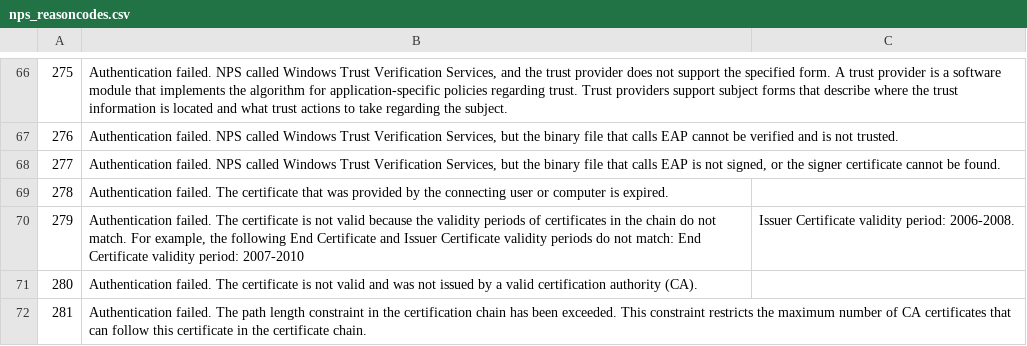
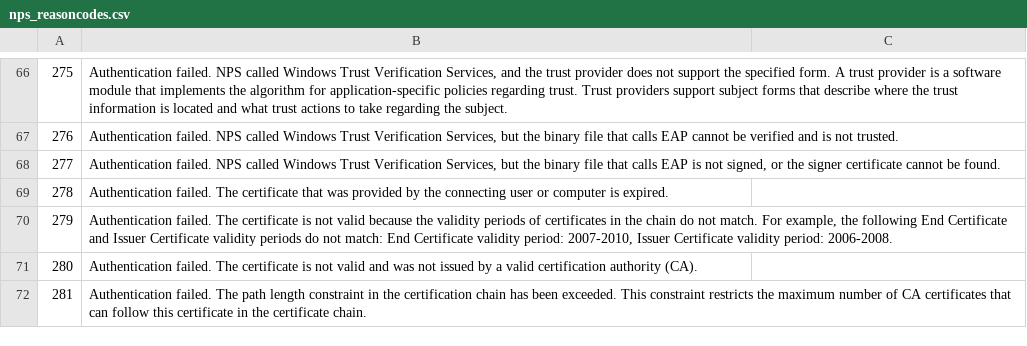
Before and after one commit to paycomplete/GraylogDataAdapters, a CSV file: nps_reasoncodes.csv, drawn as a sheet; only a part is shown, gaps mark what is left out.

Commit message:
Update nps_reasoncodes.csv

```diff
--- a/nps_reasoncodes.csv
+++ b/nps_reasoncodes.csv
@@ -69,3 +69,3 @@
 "278","Authentication failed. The certificate that was provided by the connecting user or computer is expired."
-"279","Authentication failed. The certificate is not valid because the validity periods of certificates in the chain do not match. For example, the following End Certificate and Issuer Certificate validity periods do not match: End Certificate validity period: 2007-2010"," Issuer Certificate validity period: 2006-2008."
+"279","Authentication failed. The certificate is not valid because the validity periods of certificates in the chain do not match. For example, the following End Certificate and Issuer Certificate validity periods do not match: End Certificate validity period: 2007-2010, Issuer Certificate validity period: 2006-2008."
 "280","Authentication failed. The certificate is not valid and was not issued by a valid certification authority (CA)."
```
